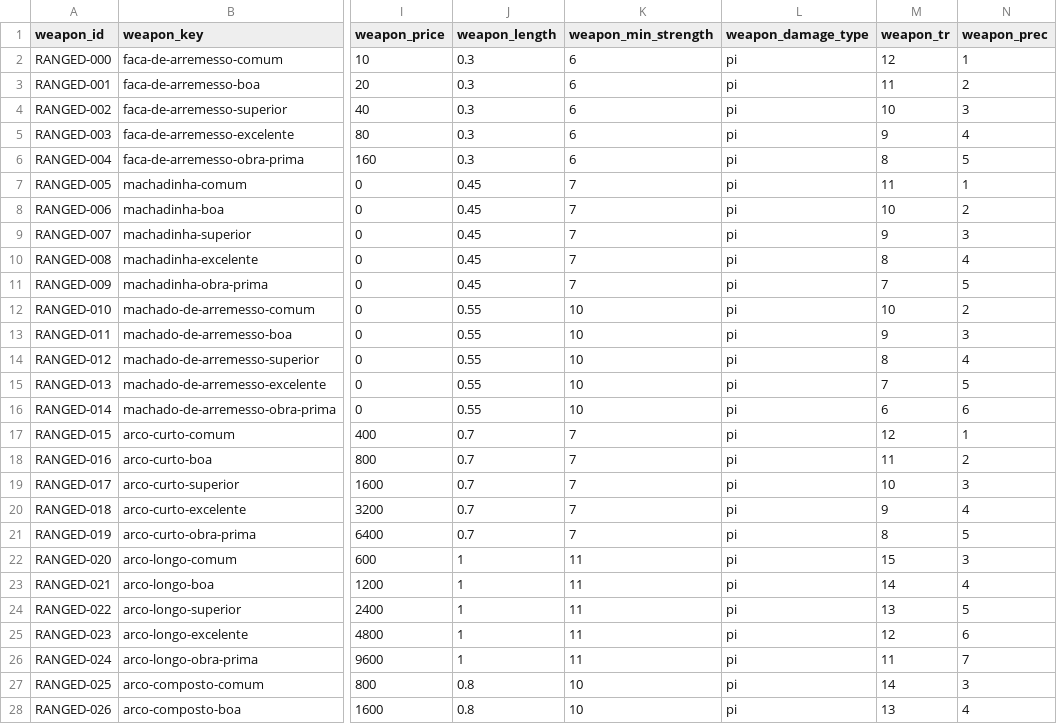
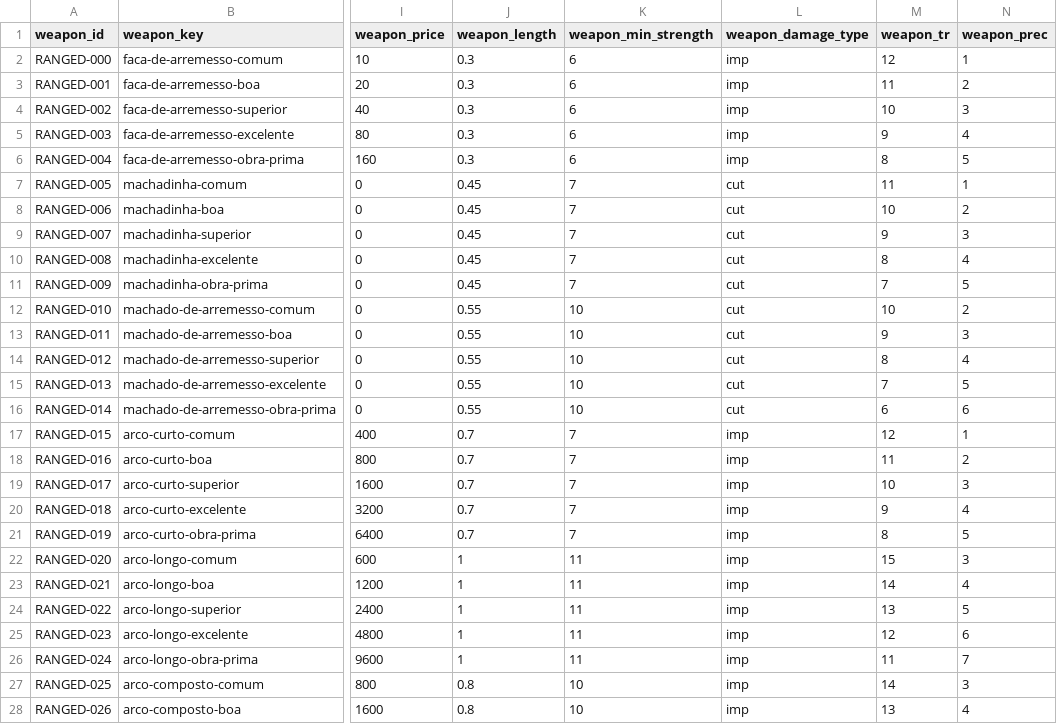
Before and after one commit to data-poet/archivumSheet, a CSV file: data/db_equipment_ranged_weapons.csv, drawn as a sheet; only a part is shown, gaps mark what is left out; the diff covers the shown part only; the diff names each change by its address in the sheet, - before the commit and + after, or states it on an @@ line.

```diff
--- a/data/db_equipment_ranged_weapons.csv
+++ b/data/db_equipment_ranged_weapons.csv
-L2:L6 (weapon_damage_type): pi
+L2:L6 (weapon_damage_type): imp
-L7:L16 (weapon_damage_type): pi
+L7:L16 (weapon_damage_type): cut
-L17:L28 (weapon_damage_type): pi
+L17:L28 (weapon_damage_type): imp
```
Also changed, not shown: 38 edited cells elsewhere in this file, data/db_equipment_firearms_weapons.csv, data/db_equipment_melee_weapons.csv.
